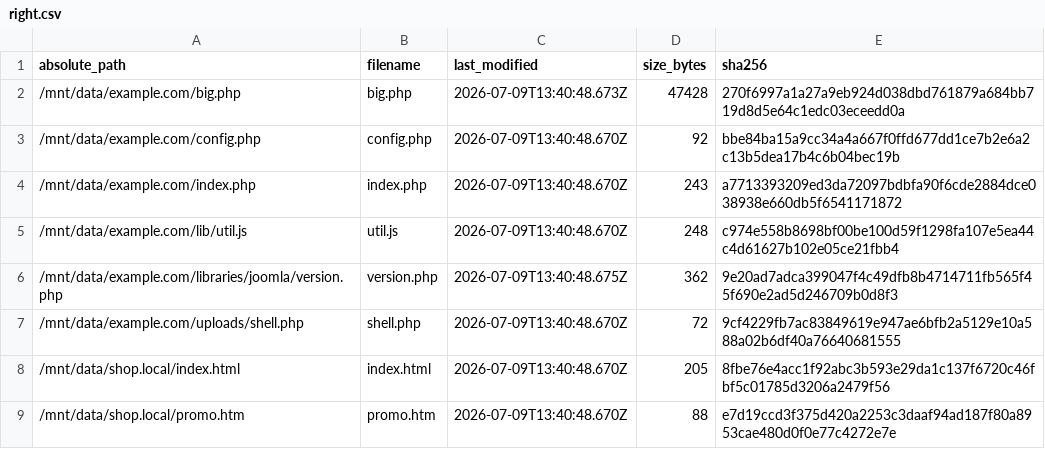
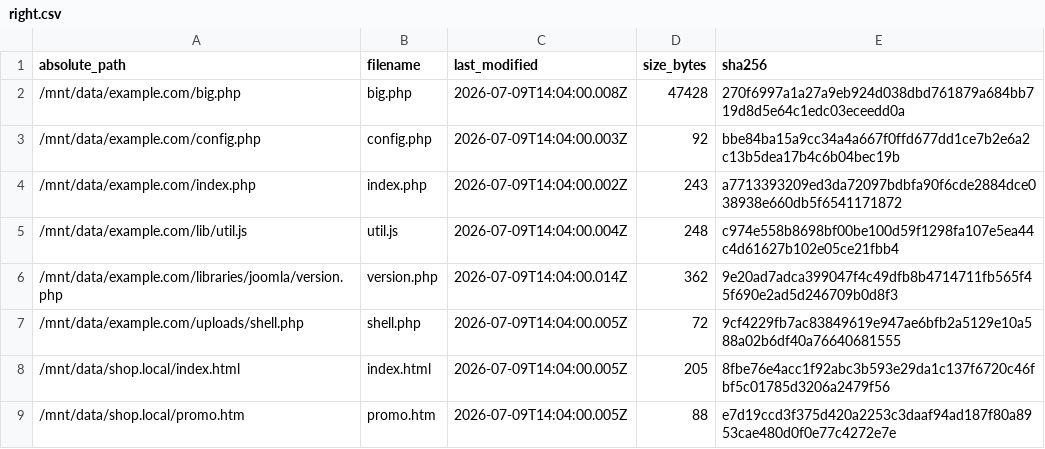
Before and after one commit to manuxio/files-fixer, a CSV file: sample/evidence/right.csv, drawn as a sheet.

```diff
--- a/sample/evidence/right.csv
+++ b/sample/evidence/right.csv
@@ -1,9 +1,9 @@
 absolute_path,filename,last_modified,size_bytes,sha256
-/mnt/data/example.com/big.php,big.php,2026-07-09T13:40:48.673Z,47428,270f6997a1a27a9eb924d038dbd761879a684bb719d8d5e64c1edc03eceedd0a
-/mnt/data/example.com/config.php,config.php,2026-07-09T13:40:48.670Z,92,bbe84ba15a9cc34a4a667f0ffd677dd1ce7b2e6a2c13b5dea17b4c6b04bec19b
-/mnt/data/example.com/index.php,index.php,2026-07-09T13:40:48.670Z,243,a7713393209ed3da72097bdbfa90f6cde2884dce038938e660db5f6541171872
-/mnt/data/example.com/lib/util.js,util.js,2026-07-09T13:40:48.670Z,248,c974e558b8698bf00be100d59f1298fa107e5ea44c4d61627b102e05ce21fbb4
-/mnt/data/example.com/libraries/joomla/version.php,version.php,2026-07-09T13:40:48.675Z,362,9e20ad7adca399047f4c49dfb8b4714711fb565f45f690e2ad5d246709b0d8f3
-/mnt/data/example.com/uploads/shell.php,shell.php,2026-07-09T13:40:48.670Z,72,9cf4229fb7ac83849619e947ae6bfb2a5129e10a588a02b6df40a76640681555
-/mnt/data/shop.local/index.html,index.html,2026-07-09T13:40:48.670Z,205,8fbe76e4acc1f92abc3b593e29da1c137f6720c46fbf5c01785d3206a2479f56
-/mnt/data/shop.local/promo.htm,promo.htm,2026-07-09T13:40:48.670Z,88,e7d19ccd3f375d420a2253c3daaf94ad187f80a8953cae480d0f0e77c4272e7e
+/mnt/data/example.com/big.php,big.php,2026-07-09T14:04:00.008Z,47428,270f6997a1a27a9eb924d038dbd761879a684bb719d8d5e64c1edc03eceedd0a
+/mnt/data/example.com/config.php,config.php,2026-07-09T14:04:00.003Z,92,bbe84ba15a9cc34a4a667f0ffd677dd1ce7b2e6a2c13b5dea17b4c6b04bec19b
+/mnt/data/example.com/index.php,index.php,2026-07-09T14:04:00.002Z,243,a7713393209ed3da72097bdbfa90f6cde2884dce038938e660db5f6541171872
+/mnt/data/example.com/lib/util.js,util.js,2026-07-09T14:04:00.004Z,248,c974e558b8698bf00be100d59f1298fa107e5ea44c4d61627b102e05ce21fbb4
+/mnt/data/example.com/libraries/joomla/version.php,version.php,2026-07-09T14:04:00.014Z,362,9e20ad7adca399047f4c49dfb8b4714711fb565f45f690e2ad5d246709b0d8f3
+/mnt/data/example.com/uploads/shell.php,shell.php,2026-07-09T14:04:00.005Z,72,9cf4229fb7ac83849619e947ae6bfb2a5129e10a588a02b6df40a76640681555
+/mnt/data/shop.local/index.html,index.html,2026-07-09T14:04:00.005Z,205,8fbe76e4acc1f92abc3b593e29da1c137f6720c46fbf5c01785d3206a2479f56
+/mnt/data/shop.local/promo.htm,promo.htm,2026-07-09T14:04:00.005Z,88,e7d19ccd3f375d420a2253c3daaf94ad187f80a8953cae480d0f0e77c4272e7e
```
Also changed, not shown: sample/evidence/left.csv, 4 other files.
